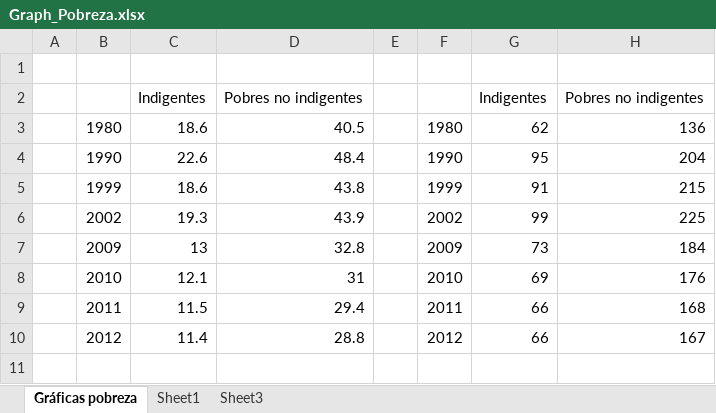
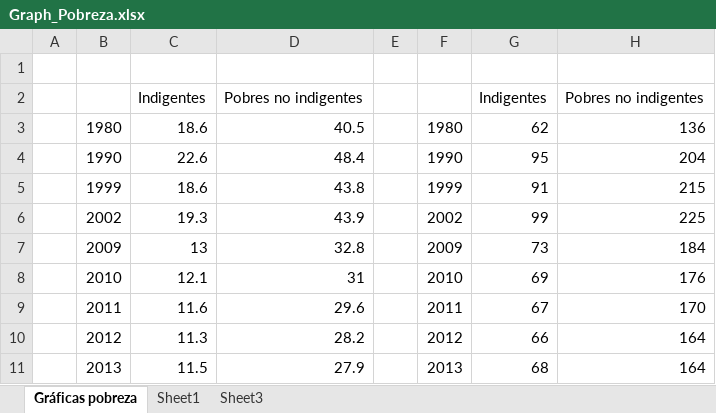
Before and after one commit to jellierbean/CrecCC, an Excel workbook: graphs/Graph_Pobreza.xlsx, sheet Gráficas pobreza, drawn as a sheet; values as stored, in another font and other column widths than the file's, no borders; charts and pictures not drawn; the diff names each change by its address in the sheet, - before the commit and + after, or states it on an @@ line.

```diff
--- a/graphs/Graph_Pobreza.xlsx (sheet Gráficas pobreza)
+++ b/graphs/Graph_Pobreza.xlsx (sheet Gráficas pobreza)
-C9: 11.5
+C9: 11.6
-D9: 29.4
+D9: 29.6
-G9: 66
+G9: 67
-H9: 168
+H9: 170
-C10: 11.4
+C10: 11.3
-D10: 28.8
+D10: 28.2
-H10: 167
+H10: 164
+row 11:  | 2013 | 11.5 | 27.9 |  | 2013 | 68 | 164
```
Also changed, not shown: charts or pictures, graphs/Graph_Clima.xlsx, 21 other files.
